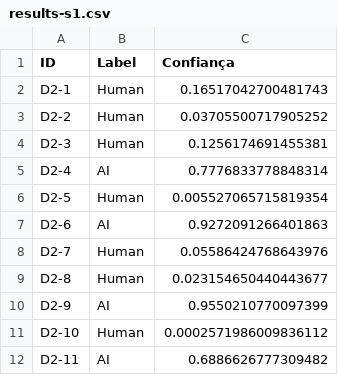
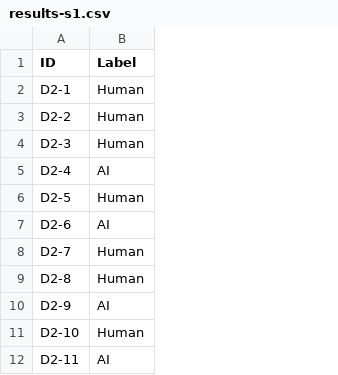
Before and after one commit to jvale03/DeepLearning, a CSV file: submissions/submission_1/results-s1.csv, drawn as a sheet; only a part is shown; the diff names each change by its address in the sheet, - before the commit and + after, or states it on an @@ line.

Commit message:
submission fix

```diff
--- a/submissions/submission_1/results-s1.csv
+++ b/submissions/submission_1/results-s1.csv
-column C (Confiança), rows 2-12: 0.16517042700481743 | 0.03705500717905252 | 0.1256174691455381 | 0.7776833778848314 | 0.005527065715819354 | 0.9272091266401863 | 0.05586424768643976 | 0.023154650440443677 | 0.9550210770097399 | 0.0002571986009836112 | 0.6886626777309482
```
Also changed, not shown: 1 other file.
